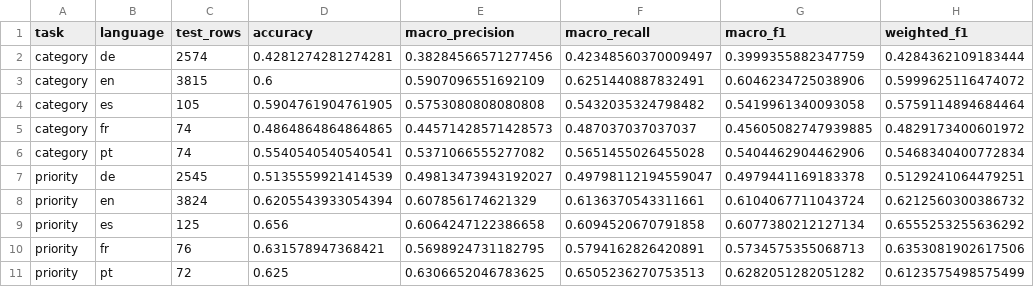
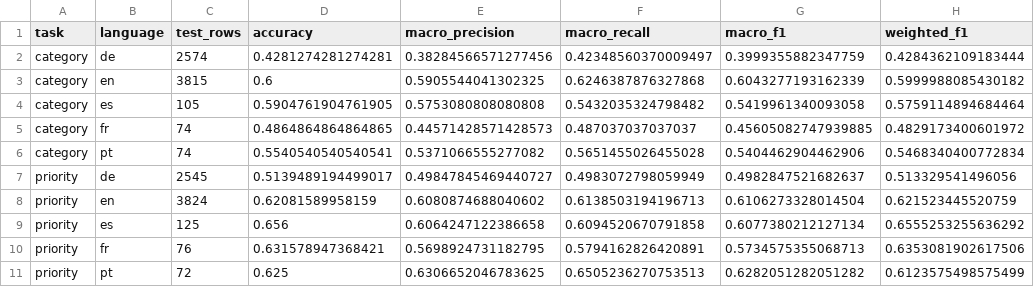
Before and after one commit to uts-study-spaces/trn-uts-aipa, a CSV file: results/per_language_metrics.csv, drawn as a sheet.

Commit message:
Restore main report_assets and results

```diff
--- a/results/per_language_metrics.csv
+++ b/results/per_language_metrics.csv
@@ -2,3 +2,3 @@ task,language,test_rows,accuracy,macro_precision,macro_recall,macro_f1,weighted_
 category,de,2574,0.4281274281274281,0.38284566571277456,0.42348560370009497,0.3999355882347759,0.4284362109183444
-category,en,3815,0.6,0.5907096551692109,0.6251440887832491,0.6046234725038906,0.5999625116474072
+category,en,3815,0.6,0.5905544041302325,0.6246387876327868,0.6043277193162339,0.5999988085430182
 category,es,105,0.5904761904761905,0.5753080808080808,0.5432035324798482,0.5419961340093058,0.5759114894684464
@@ -6,4 +6,4 @@ category,fr,74,0.4864864864864865,0.44571428571428573,0.487037037037037,0.456050
 category,pt,74,0.5540540540540541,0.5371066555277082,0.5651455026455028,0.5404462904462906,0.5468340400772834
-priority,de,2545,0.5135559921414539,0.49813473943192027,0.49798112194559047,0.4979441169183378,0.5129241064479251
-priority,en,3824,0.6205543933054394,0.607856174621329,0.6136370543311661,0.6104067711043724,0.6212560300386732
+priority,de,2545,0.5139489194499017,0.49847845469440727,0.4983072798059949,0.4982847521682637,0.513329541496056
+priority,en,3824,0.62081589958159,0.6080874688040602,0.6138503194196713,0.6106273328014504,0.621523445520759
 priority,es,125,0.656,0.6064247122386658,0.6094520670791858,0.6077380212127134,0.6555253255636292
```
Also changed, not shown: results/per_class_f1.csv, 4 other files.
